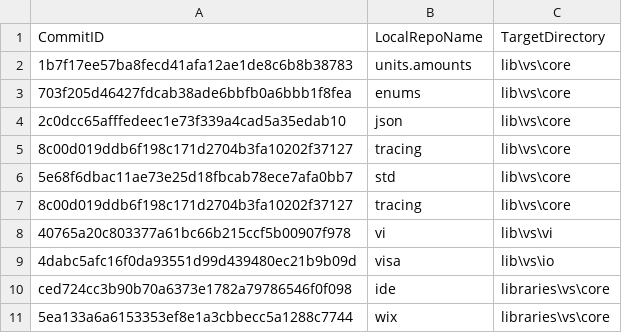
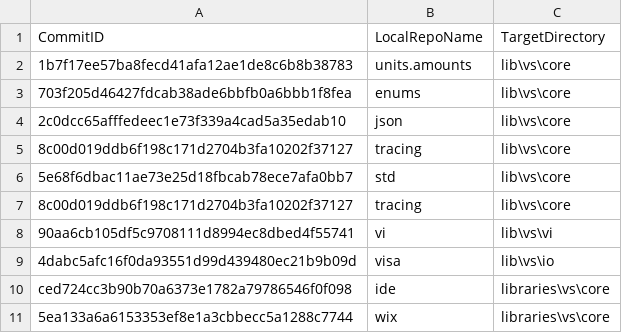
Before and after one commit to ATECoder/dn.vi.ivi, a CSV file: externalReposCommits.csv, drawn as a sheet.

```diff
--- a/externalReposCommits.csv
+++ b/externalReposCommits.csv
@@ -7,3 +7,3 @@ CommitID,LocalRepoName,TargetDirectory
 8c00d019ddb6f198c171d2704b3fa10202f37127,tracing,lib\vs\core
-40765a20c803377a61bc66b215ccf5b00907f978,vi,lib\vs\vi
+90aa6cb105df5c9708111d8994ec8dbed4f55741,vi,lib\vs\vi
 4dabc5afc16f0da93551d99d439480ec21b9b09d,visa,lib\vs\io
```
Also changed, not shown: 17 other files.
